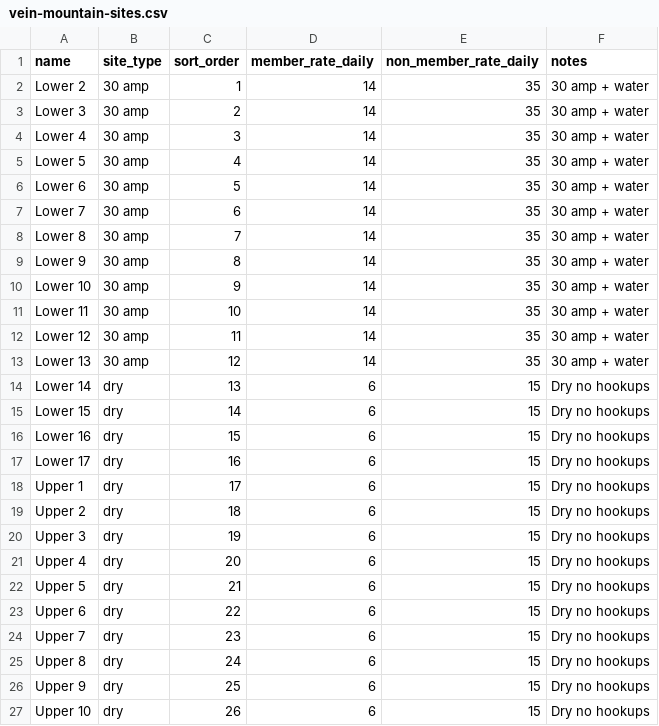
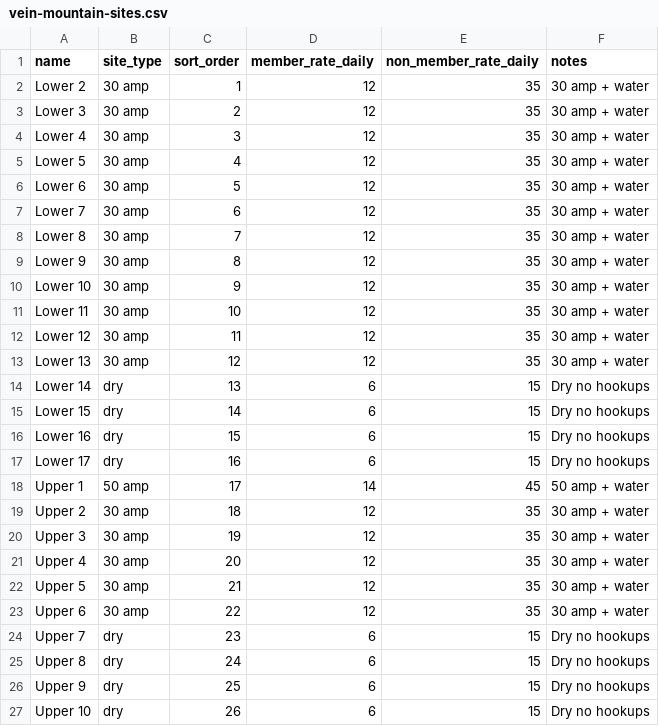
Before and after one commit to gmiller1004/ldma-50th, a CSV file: data/camp-sites/vein-mountain-sites.csv, drawn as a sheet; only a part is shown.

```diff
--- a/data/camp-sites/vein-mountain-sites.csv
+++ b/data/camp-sites/vein-mountain-sites.csv
@@ -1,14 +1,14 @@
 name,site_type,sort_order,member_rate_daily,non_member_rate_daily,notes
-Lower 2,30 amp,1,14,35,30 amp + water
-Lower 3,30 amp,2,14,35,30 amp + water
-Lower 4,30 amp,3,14,35,30 amp + water
-Lower 5,30 amp,4,14,35,30 amp + water
-Lower 6,30 amp,5,14,35,30 amp + water
-Lower 7,30 amp,6,14,35,30 amp + water
-Lower 8,30 amp,7,14,35,30 amp + water
-Lower 9,30 amp,8,14,35,30 amp + water
-Lower 10,30 amp,9,14,35,30 amp + water
-Lower 11,30 amp,10,14,35,30 amp + water
-Lower 12,30 amp,11,14,35,30 amp + water
-Lower 13,30 amp,12,14,35,30 amp + water
+Lower 2,30 amp,1,12,35,30 amp + water
+Lower 3,30 amp,2,12,35,30 amp + water
+Lower 4,30 amp,3,12,35,30 amp + water
+Lower 5,30 amp,4,12,35,30 amp + water
+Lower 6,30 amp,5,12,35,30 amp + water
+Lower 7,30 amp,6,12,35,30 amp + water
+Lower 8,30 amp,7,12,35,30 amp + water
+Lower 9,30 amp,8,12,35,30 amp + water
+Lower 10,30 amp,9,12,35,30 amp + water
+Lower 11,30 amp,10,12,35,30 amp + water
+Lower 12,30 amp,11,12,35,30 amp + water
+Lower 13,30 amp,12,12,35,30 amp + water
 Lower 14,dry,13,6,15,Dry no hookups
@@ -17,8 +17,8 @@ Lower 16,dry,15,6,15,Dry no hookups
 Lower 17,dry,16,6,15,Dry no hookups
-Upper 1,dry,17,6,15,Dry no hookups
-Upper 2,dry,18,6,15,Dry no hookups
-Upper 3,dry,19,6,15,Dry no hookups
-Upper 4,dry,20,6,15,Dry no hookups
-Upper 5,dry,21,6,15,Dry no hookups
-Upper 6,dry,22,6,15,Dry no hookups
+Upper 1,50 amp,17,14,45,50 amp + water
+Upper 2,30 amp,18,12,35,30 amp + water
+Upper 3,30 amp,19,12,35,30 amp + water
+Upper 4,30 amp,20,12,35,30 amp + water
+Upper 5,30 amp,21,12,35,30 amp + water
+Upper 6,30 amp,22,12,35,30 amp + water
 Upper 7,dry,23,6,15,Dry no hookups
```
Also changed, not shown: 4 other files.
